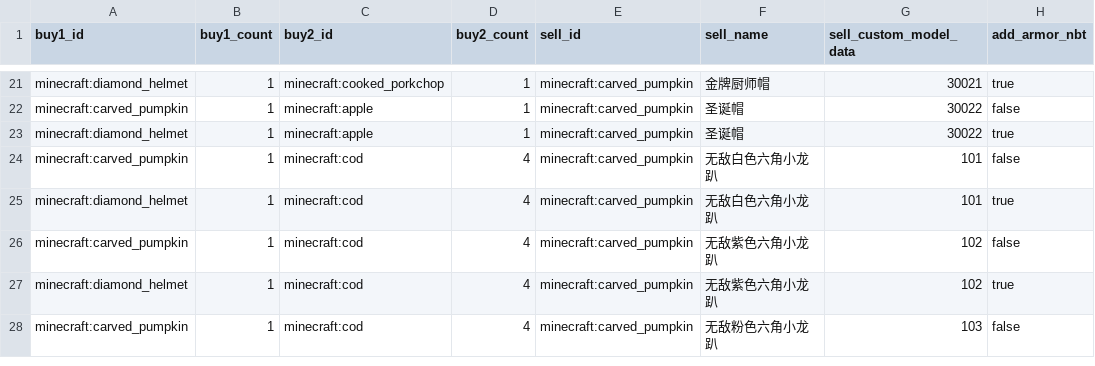
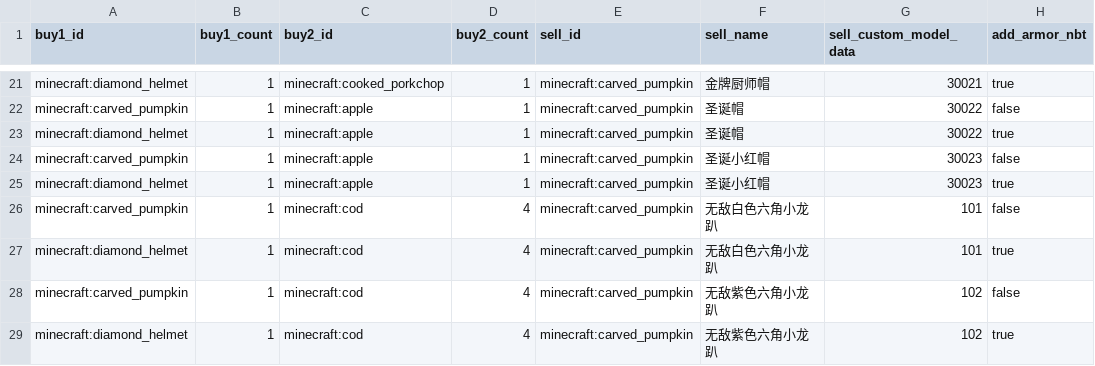
Before and after one commit to Sansui233/rainbow-caps, a CSV file: scripts/trades.csv, drawn as a sheet; only a part is shown, gaps mark what is left out; the shorter side is filled out with more unchanged rows; the diff names each change by its address in the sheet, - before the commit and + after, or states it on an @@ line.

Commit message:
add：圣诞小红帽

```diff
--- a/scripts/trades.csv
+++ b/scripts/trades.csv
+row 24: minecraft:carved_pumpkin | 1 | minecraft:apple | 1 | minecraft:carved_pumpkin | 圣诞小红帽 | 30023 | false
+row 25: minecraft:diamond_helmet | 1 | minecraft:apple | 1 | minecraft:carved_pumpkin | 圣诞小红帽 | 30023 | true
```
Also changed, not shown: 10 other files.
